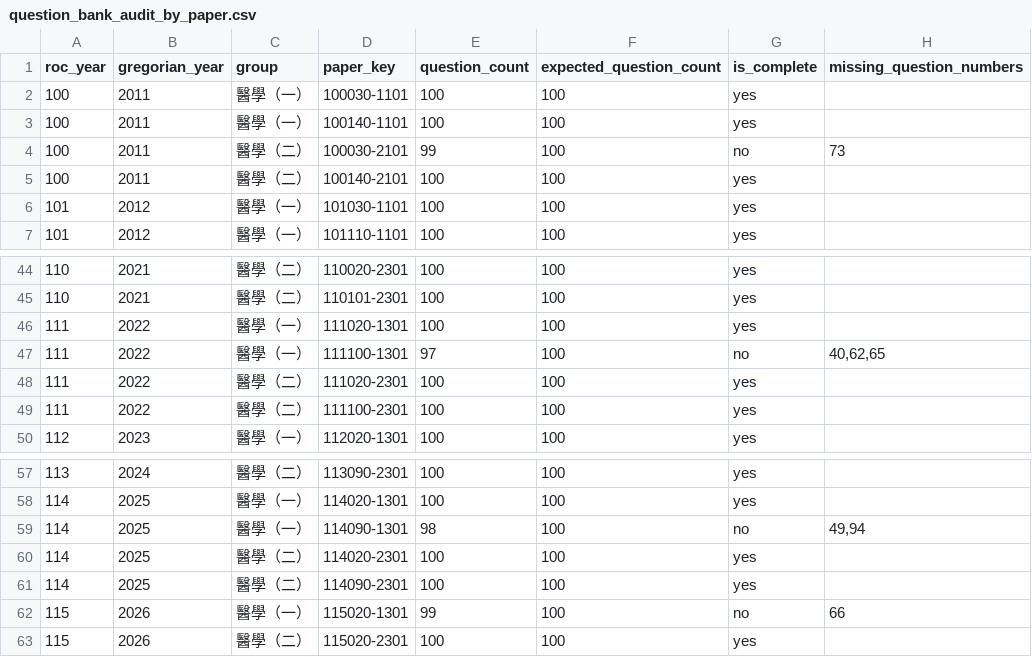
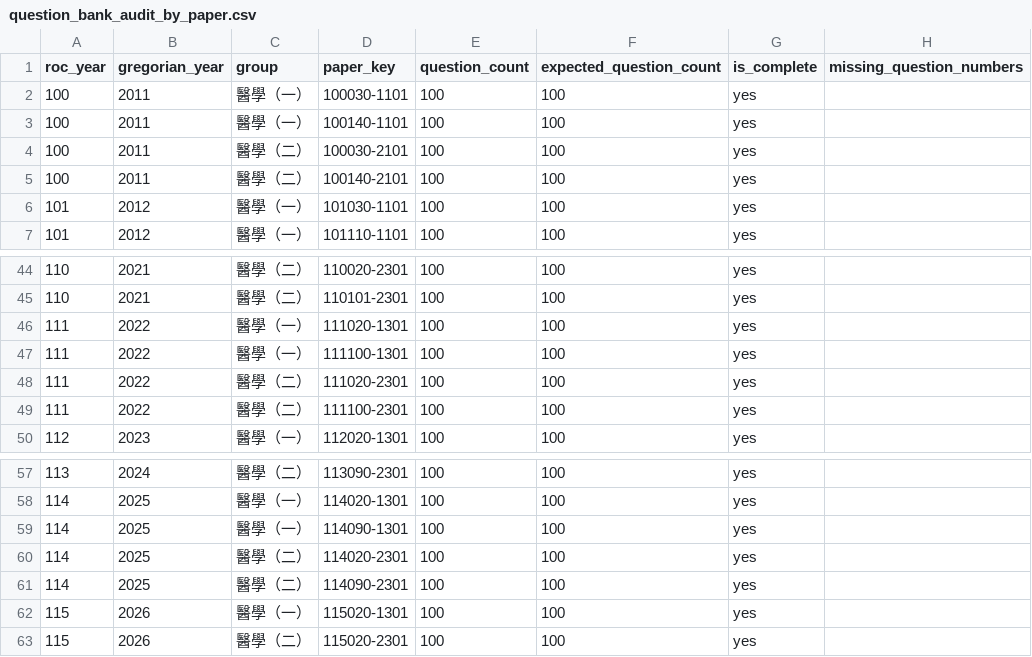
Before and after one commit to tonyhuang921021/anatomy-confidence-quiz, a CSV file: data/sources/question_bank_audit_by_paper.csv, drawn as a sheet; only a part is shown, gaps mark what is left out.

```diff
--- a/data/sources/question_bank_audit_by_paper.csv
+++ b/data/sources/question_bank_audit_by_paper.csv
@@ -3,3 +3,3 @@
 100,2011,醫學（一）,100140-1101,100,100,yes,
-100,2011,醫學（二）,100030-2101,99,100,no,73
+100,2011,醫學（二）,100030-2101,100,100,yes,
 100,2011,醫學（二）,100140-2101,100,100,yes,
@@ -46,3 +46,3 @@
 111,2022,醫學（一）,111020-1301,100,100,yes,
-111,2022,醫學（一）,111100-1301,97,100,no,"40,62,65"
+111,2022,醫學（一）,111100-1301,100,100,yes,
 111,2022,醫學（二）,111020-2301,100,100,yes,
@@ -58,6 +58,6 @@
 114,2025,醫學（一）,114020-1301,100,100,yes,
-114,2025,醫學（一）,114090-1301,98,100,no,"49,94"
+114,2025,醫學（一）,114090-1301,100,100,yes,
 114,2025,醫學（二）,114020-2301,100,100,yes,
 114,2025,醫學（二）,114090-2301,100,100,yes,
-115,2026,醫學（一）,115020-1301,99,100,no,66
+115,2026,醫學（一）,115020-1301,100,100,yes,
 115,2026,醫學（二）,115020-2301,100,100,yes,
```
Also changed, not shown: data/sources/question_bank_audit_by_year.csv, data/sources/question_bank_audit_detailed.csv, 3 other files.
